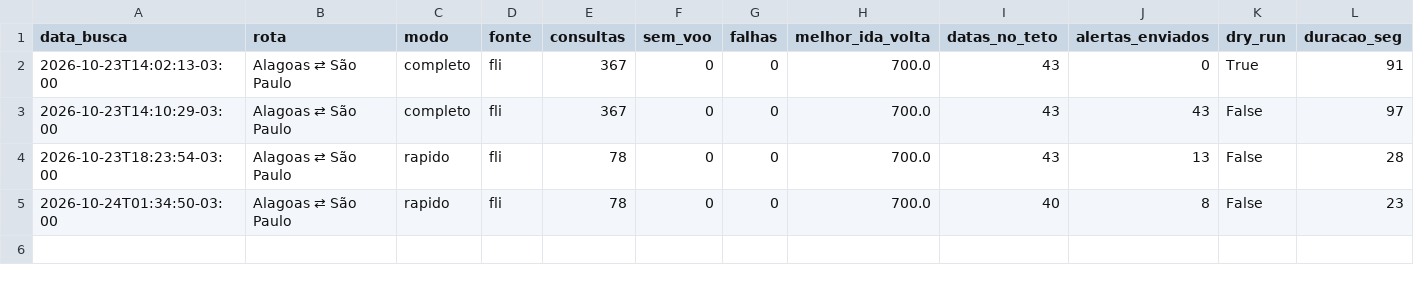
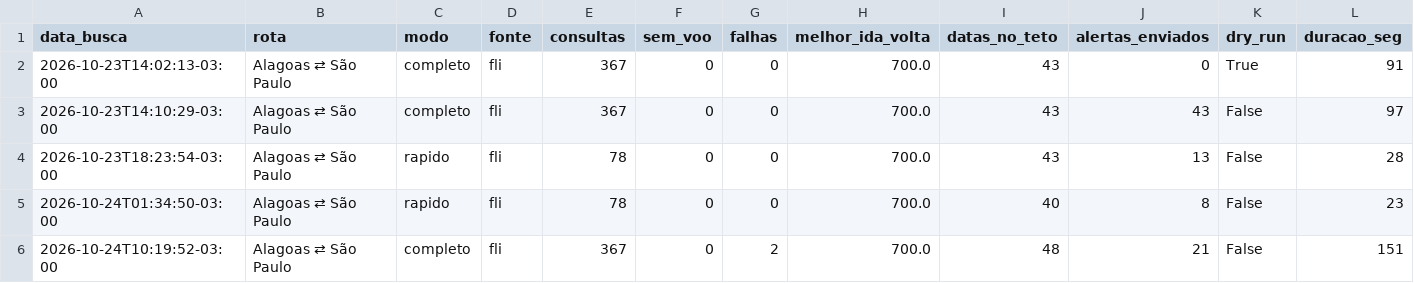
Before and after one commit to juliourb/monitor-voos, a CSV file: dados/execucoes.csv, drawn as a sheet; the diff names each change by its address in the sheet, - before the commit and + after, or states it on an @@ line.

```diff
--- a/dados/execucoes.csv
+++ b/dados/execucoes.csv
+row 6: 2026-10-24T10:19:52-03:00 | Alagoas ⇄ São Paulo | completo | fli | 367 | 0 | 2 | 700.0 | 48 | 21 | False | 151
```
Also changed, not shown: dados/ultimo/melhor_ida_volta_por_data_0.csv, 4 other files.
